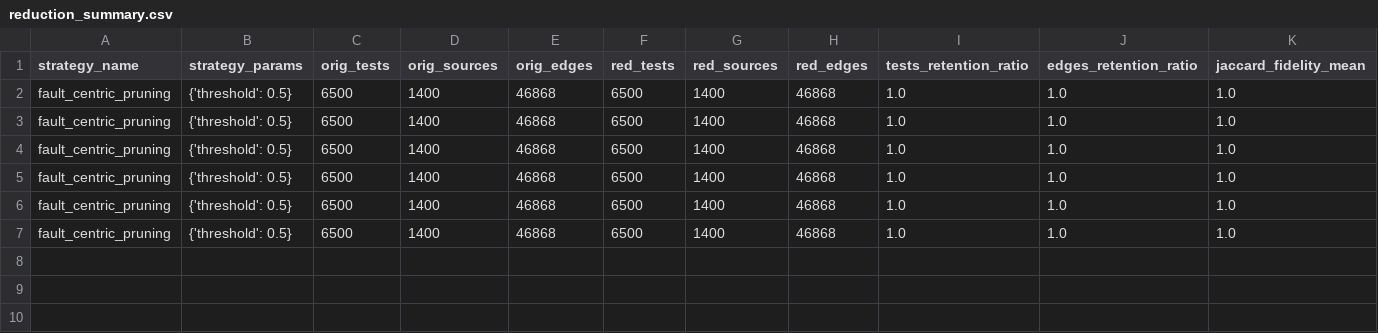
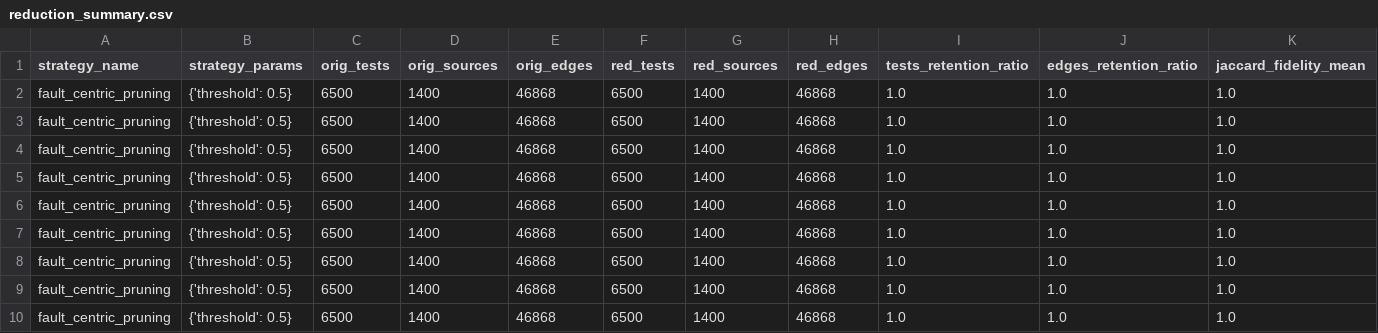
Before and after one commit to BishalParajulii/Test-Case-Priotization-using-GNN, a CSV file: fyp-scale-gnn/backend/out/experiment_1/fault_prune/reduction_summary.csv, drawn as a sheet; only a part is shown; rows hold the shown columns only; the diff names each change by its address in the sheet, - before the commit and + after, or states it on an @@ line.

```diff
--- a/fyp-scale-gnn/backend/out/experiment_1/fault_prune/reduction_summary.csv
+++ b/fyp-scale-gnn/backend/out/experiment_1/fault_prune/reduction_summary.csv
+row 8: fault_centric_pruning | {'threshold': 0.5} | 6500 | 1400 | 46868 | 6500 | 1400 | 46868 | 1.0 | 1.0 | 1.0
+row 9: fault_centric_pruning | {'threshold': 0.5} | 6500 | 1400 | 46868 | 6500 | 1400 | 46868 | 1.0 | 1.0 | 1.0
+row 10: fault_centric_pruning | {'threshold': 0.5} | 6500 | 1400 | 46868 | 6500 | 1400 | 46868 | 1.0 | 1.0 | 1.0
```
Also changed, not shown: fyp-scale-gnn/backend/out/experiment_1/rank/ranks_scale_gcn.csv, fyp-scale-gnn/backend/out/experiment_1/spectral/reduction_summary.csv, 19 other files.
